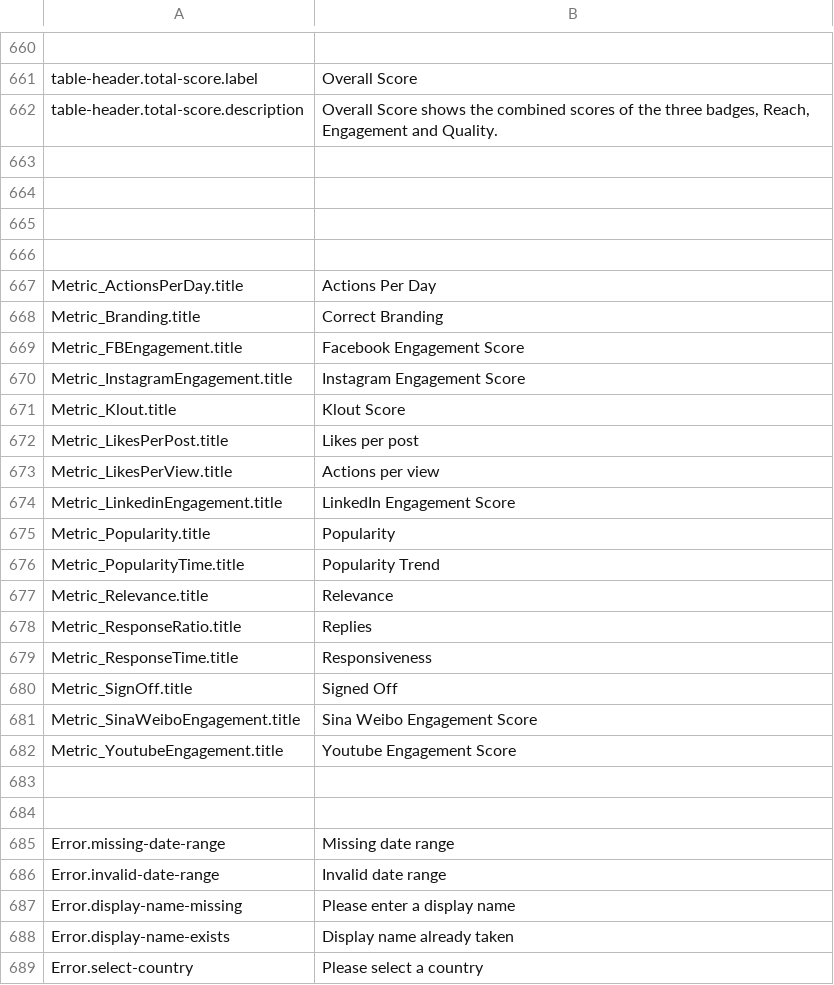
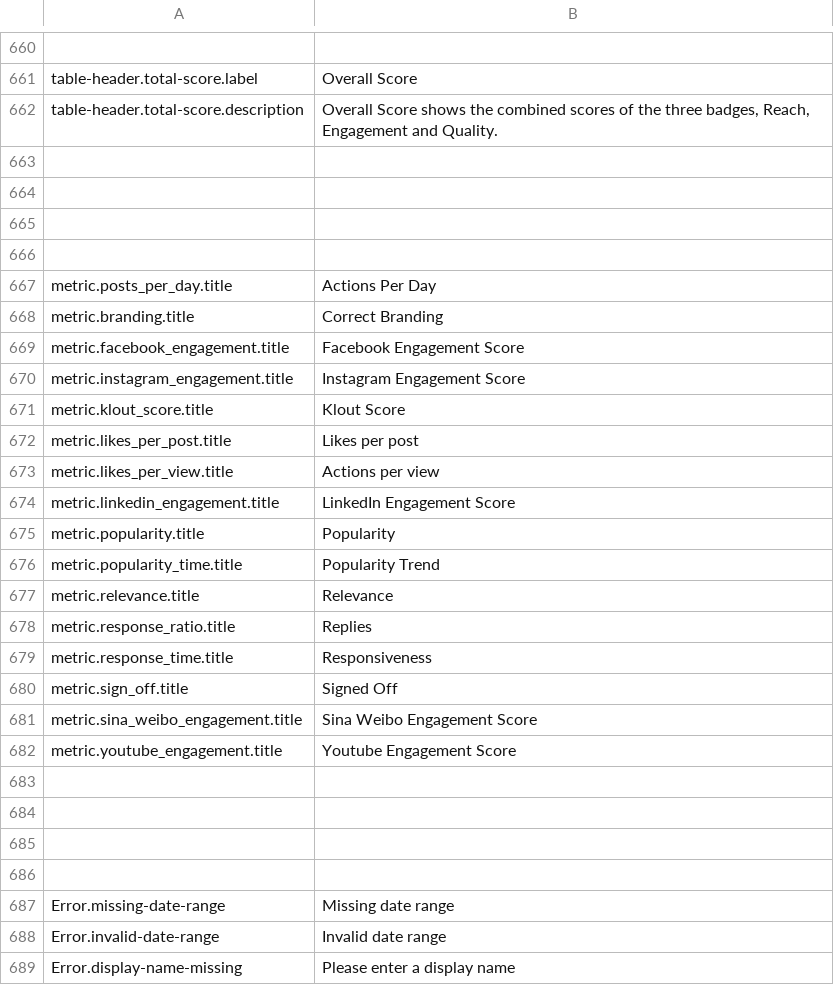
Before and after one commit to outlandishideas/social-monitor, a CSV file: languages/lang.en.csv, drawn as a sheet; only a part is shown, gaps mark what is left out; the shorter side is filled out with more unchanged rows.

Commit message:
More translation key standardisation; Removing use of zend translator

```diff
--- a/languages/lang.en.csv
+++ b/languages/lang.en.csv
@@ -666,18 +666,20 @@
 
-"Metric_ActionsPerDay.title";"Actions Per Day"
-"Metric_Branding.title";"Correct Branding"
-"Metric_FBEngagement.title";"Facebook Engagement Score"
-"Metric_InstagramEngagement.title";"Instagram Engagement Score"
-"Metric_Klout.title";"Klout Score"
-"Metric_LikesPerPost.title";"Likes per post"
-"Metric_LikesPerView.title";"Actions per view"
-"Metric_LinkedinEngagement.title";"LinkedIn Engagement Score"
-"Metric_Popularity.title";"Popularity"
-"Metric_PopularityTime.title";"Popularity Trend"
-"Metric_Relevance.title";"Relevance"
-"Metric_ResponseRatio.title";"Replies"
-"Metric_ResponseTime.title";"Responsiveness"
-"Metric_SignOff.title";"Signed Off"
-"Metric_SinaWeiboEngagement.title";"Sina Weibo Engagement Score"
-"Metric_YoutubeEngagement.title";"Youtube Engagement Score"
+"metric.posts_per_day.title";"Actions Per Day"
+"metric.branding.title";"Correct Branding"
+"metric.facebook_engagement.title";"Facebook Engagement Score"
+"metric.instagram_engagement.title";"Instagram Engagement Score"
+"metric.klout_score.title";"Klout Score"
+"metric.likes_per_post.title";"Likes per post"
+"metric.likes_per_view.title";"Actions per view"
+"metric.linkedin_engagement.title";"LinkedIn Engagement Score"
+"metric.popularity.title";"Popularity"
+"metric.popularity_time.title";"Popularity Trend"
+"metric.relevance.title";"Relevance"
+"metric.response_ratio.title";"Replies"
+"metric.response_time.title";"Responsiveness"
+"metric.sign_off.title";"Signed Off"
+"metric.sina_weibo_engagement.title";"Sina Weibo Engagement Score"
+"metric.youtube_engagement.title";"Youtube Engagement Score"
+
+
 
```
Also changed, not shown: 25 other files.
